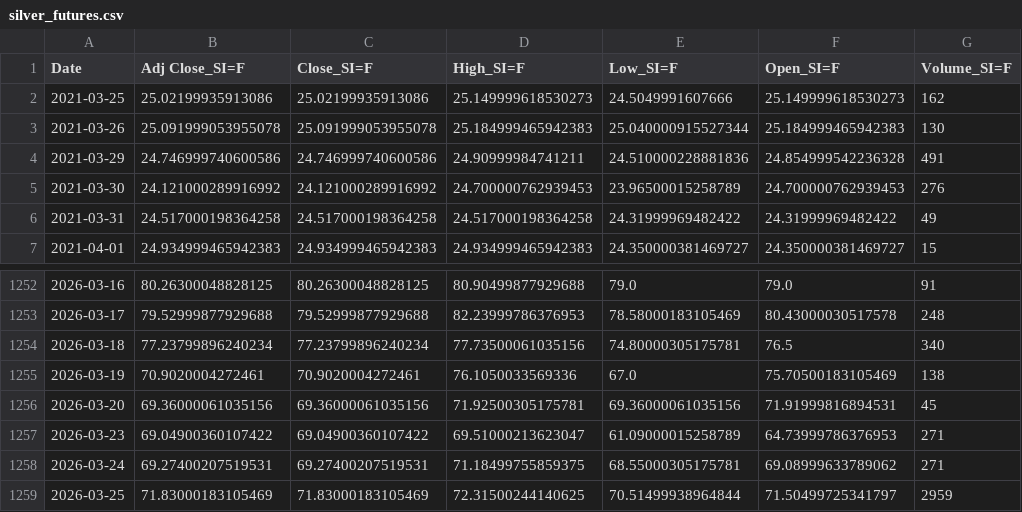
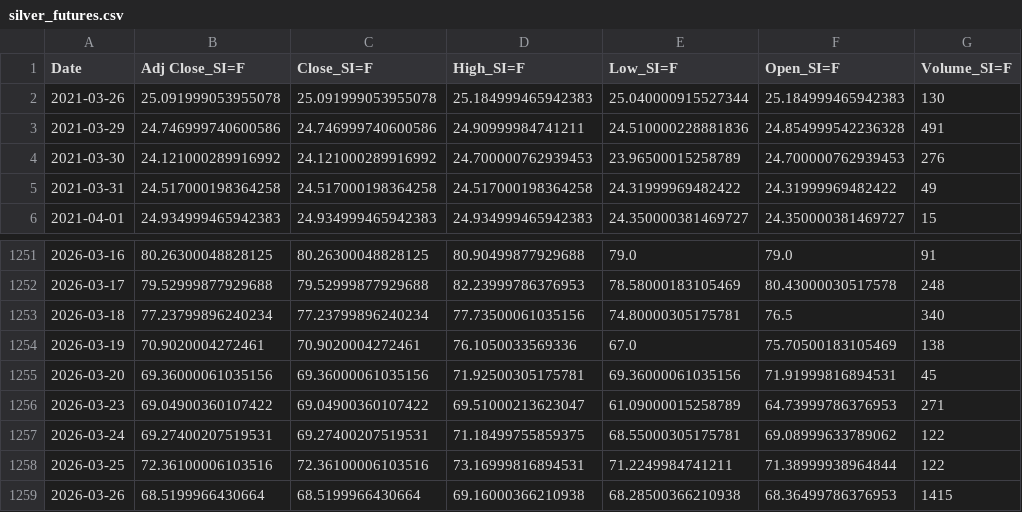
Before and after one commit to patricxie/precious-metal-premium-strategy, a CSV file: extract/data/silver_futures.csv, drawn as a sheet; only a part is shown, gaps mark what is left out.

```diff
--- a/extract/data/silver_futures.csv
+++ b/extract/data/silver_futures.csv
@@ -1,3 +1,2 @@
 Date,Adj Close_SI=F,Close_SI=F,High_SI=F,Low_SI=F,Open_SI=F,Volume_SI=F
-2021-03-25,25.02199935913086,25.02199935913086,25.149999618530273,24.5049991607666,25.149999618530273,162
 2021-03-26,25.091999053955078,25.091999053955078,25.184999465942383,25.040000915527344,25.184999465942383,130
@@ -1257,3 +1256,4 @@ Date,Adj Close_SI=F,Close_SI=F,High_SI=F,Low_SI=F,Open_SI=F,Volume_SI=F
 2026-03-23,69.04900360107422,69.04900360107422,69.51000213623047,61.09000015258789,64.73999786376953,271
-2026-03-24,69.27400207519531,69.27400207519531,71.18499755859375,68.55000305175781,69.08999633789062,271
-2026-03-25,71.83000183105469,71.83000183105469,72.31500244140625,70.51499938964844,71.50499725341797,2959
+2026-03-24,69.27400207519531,69.27400207519531,71.18499755859375,68.55000305175781,69.08999633789062,122
+2026-03-25,72.36100006103516,72.36100006103516,73.16999816894531,71.2249984741211,71.38999938964844,122
+2026-03-26,68.5199966430664,68.5199966430664,69.16000366210938,68.28500366210938,68.36499786376953,1415
```
Also changed, not shown: extract/data/gold_futures.csv, transform/data/gold_futures_features.csv, 3 other files.
